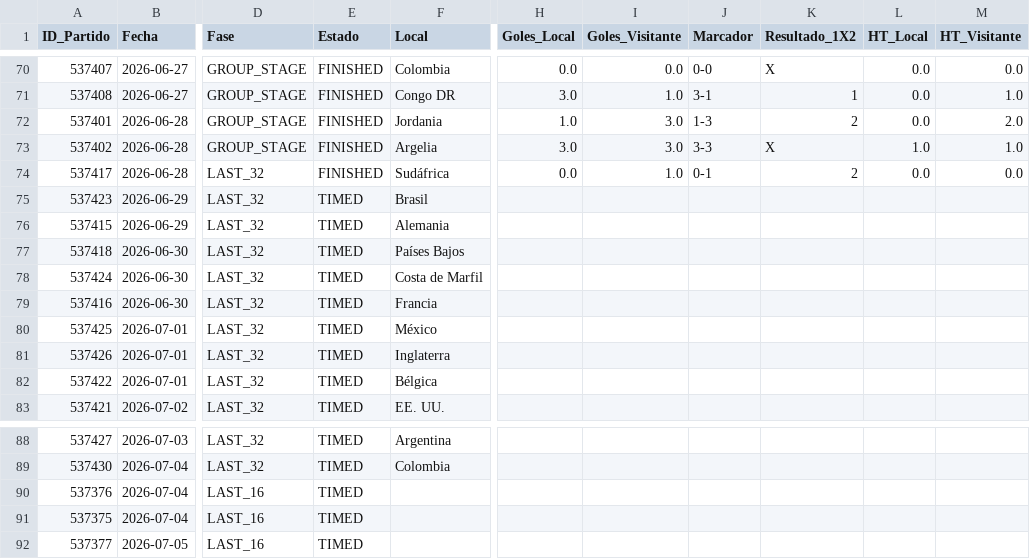
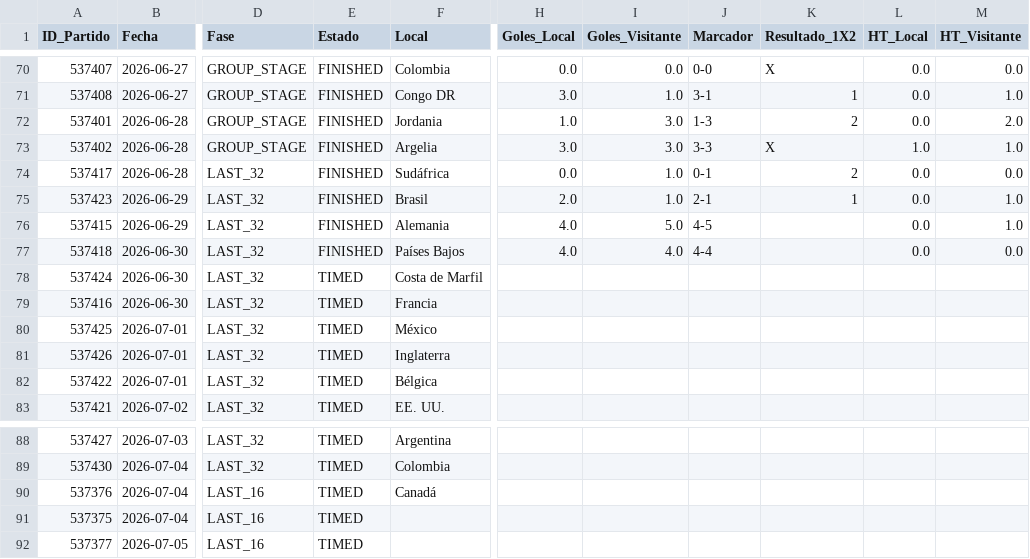
Before and after one commit to Sportpicks/Simulaciones_Mundial, a CSV file: Data/resultados_mundial.csv, drawn as a sheet; only a part is shown, gaps mark what is left out; the diff names each change by its address in the sheet, - before the commit and + after, or states it on an @@ line.

```diff
--- a/Data/resultados_mundial.csv
+++ b/Data/resultados_mundial.csv
-E75:E77 (Estado): TIMED
+E75:E77 (Estado): FINISHED
-H75 (Goles_Local): (empty)
+H75 (Goles_Local): 2.0
-I75 (Goles_Visitante): (empty)
+I75 (Goles_Visitante): 1.0
-J75 (Marcador): (empty)
+J75 (Marcador): 2-1
-K75 (Resultado_1X2): (empty)
+K75 (Resultado_1X2): 1
-L75:L77 (HT_Local): (empty)
+L75:L77 (HT_Local): 0.0
-M75:M76 (HT_Visitante): (empty)
+M75:M76 (HT_Visitante): 1.0
-H76:H77 (Goles_Local): (empty)
+H76:H77 (Goles_Local): 4.0
-I76 (Goles_Visitante): (empty)
+I76 (Goles_Visitante): 5.0
-J76 (Marcador): (empty)
+J76 (Marcador): 4-5
-I77 (Goles_Visitante): (empty)
+I77 (Goles_Visitante): 4.0
-J77 (Marcador): (empty)
+J77 (Marcador): 4-4
-M77 (HT_Visitante): (empty)
+M77 (HT_Visitante): 0.0
-F90 (Local): (empty)
+F90 (Local): Canadá
```
Also changed, not shown: 2 other files.
